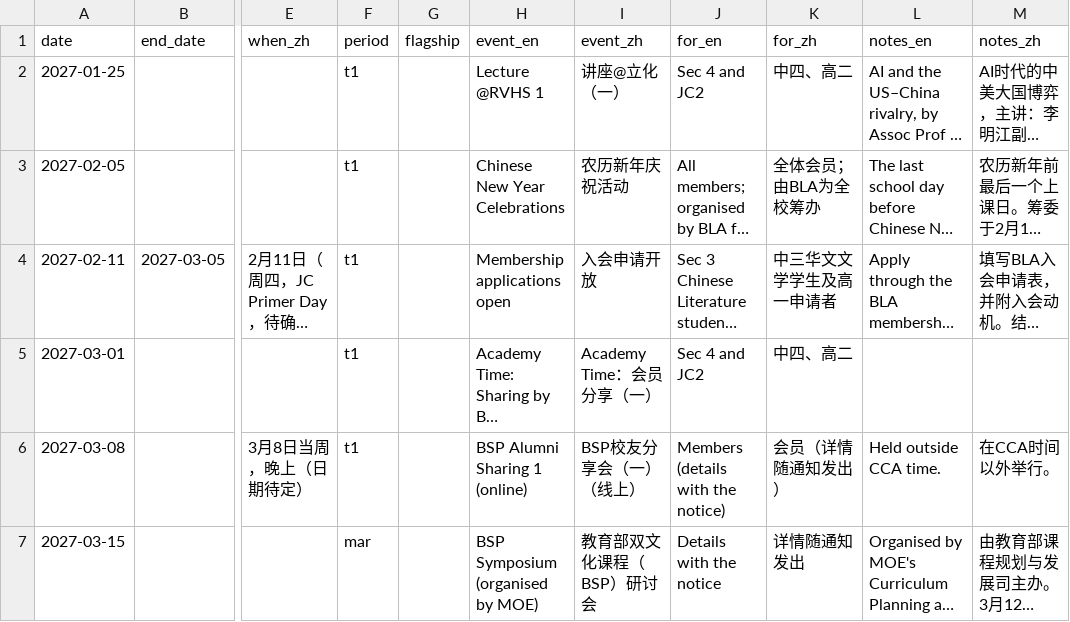
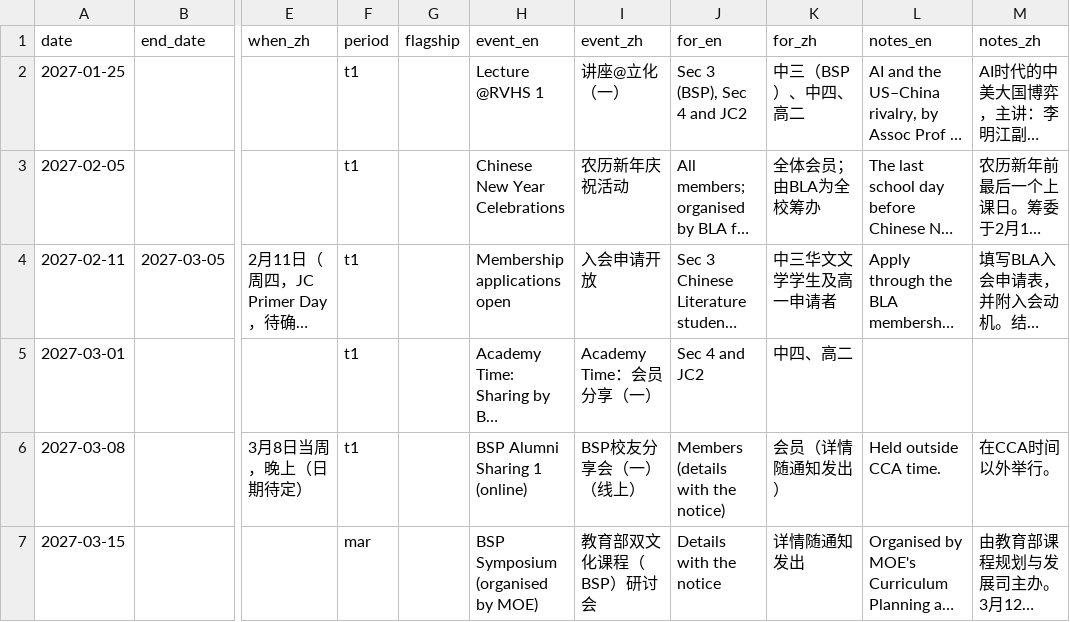
Before and after one commit to Arkdein/bla-handbook, a CSV file: _data/key_dates.csv, drawn as a sheet; only a part is shown, gaps mark what is left out; long unchanged cells end in …; the diff names each change by its address in the sheet, - before the commit and + after, or states it on an @@ line.

```diff
--- a/_data/key_dates.csv
+++ b/_data/key_dates.csv
-J2 (for_en): Sec 4 and JC2
+J2 (for_en): Sec 3 (BSP), Sec 4 and JC2
-K2 (for_zh): 中四、高二
+K2 (for_zh): 中三（BSP）、中四、高二
```
Also changed, not shown: 2 other files.
